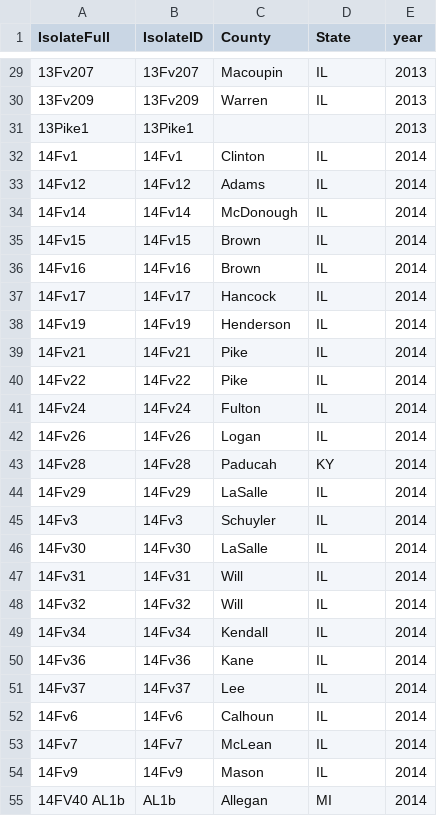
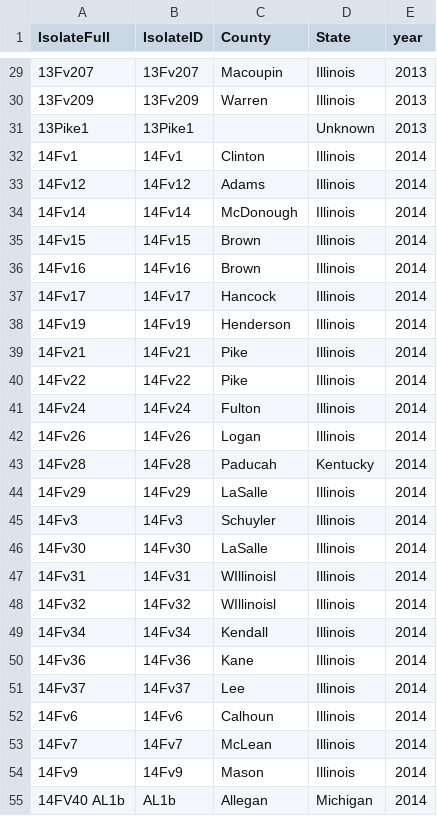
Before and after one commit to wjidea/FvFungicideFluopyram, a CSV file: Data/StrainInfoIL.csv, drawn as a sheet; only a part is shown, gaps mark what is left out; the diff covers the shown part only.

```diff
--- a/Data/StrainInfoIL.csv
+++ b/Data/StrainInfoIL.csv
@@ -29,27 +29,27 @@ IsolateFull,IsolateID,County,State,year
-13Fv207,13Fv207,Macoupin,IL,2013
-13Fv209,13Fv209,Warren,IL,2013
-13Pike1,13Pike1,,,2013
-14Fv1,14Fv1,Clinton,IL,2014
-14Fv12,14Fv12,Adams,IL,2014
-14Fv14,14Fv14,McDonough,IL,2014
-14Fv15,14Fv15,Brown,IL,2014
-14Fv16,14Fv16,Brown,IL,2014
-14Fv17,14Fv17,Hancock,IL,2014
-14Fv19,14Fv19,Henderson,IL,2014
-14Fv21,14Fv21,Pike,IL,2014
-14Fv22,14Fv22,Pike,IL,2014
-14Fv24,14Fv24,Fulton,IL,2014
-14Fv26,14Fv26,Logan,IL,2014
-14Fv28,14Fv28,Paducah,KY,2014
-14Fv29,14Fv29,LaSalle,IL,2014
-14Fv3,14Fv3,Schuyler,IL,2014
-14Fv30,14Fv30,LaSalle,IL,2014
-14Fv31,14Fv31,Will,IL,2014
-14Fv32,14Fv32,Will,IL,2014
-14Fv34,14Fv34,Kendall,IL,2014
-14Fv36,14Fv36,Kane,IL,2014
-14Fv37,14Fv37,Lee,IL,2014
-14Fv6,14Fv6,Calhoun,IL,2014
-14Fv7,14Fv7,McLean,IL,2014
-14Fv9,14Fv9,Mason,IL,2014
-14FV40  AL1b,AL1b,Allegan,MI,2014
+13Fv207,13Fv207,Macoupin,Illinois,2013
+13Fv209,13Fv209,Warren,Illinois,2013
+13Pike1,13Pike1,,Unknown,2013
+14Fv1,14Fv1,Clinton,Illinois,2014
+14Fv12,14Fv12,Adams,Illinois,2014
+14Fv14,14Fv14,McDonough,Illinois,2014
+14Fv15,14Fv15,Brown,Illinois,2014
+14Fv16,14Fv16,Brown,Illinois,2014
+14Fv17,14Fv17,Hancock,Illinois,2014
+14Fv19,14Fv19,Henderson,Illinois,2014
+14Fv21,14Fv21,Pike,Illinois,2014
+14Fv22,14Fv22,Pike,Illinois,2014
+14Fv24,14Fv24,Fulton,Illinois,2014
+14Fv26,14Fv26,Logan,Illinois,2014
+14Fv28,14Fv28,Paducah,Kentucky,2014
+14Fv29,14Fv29,LaSalle,Illinois,2014
+14Fv3,14Fv3,Schuyler,Illinois,2014
+14Fv30,14Fv30,LaSalle,Illinois,2014
+14Fv31,14Fv31,WIllinoisl,Illinois,2014
+14Fv32,14Fv32,WIllinoisl,Illinois,2014
+14Fv34,14Fv34,Kendall,Illinois,2014
+14Fv36,14Fv36,Kane,Illinois,2014
+14Fv37,14Fv37,Lee,Illinois,2014
+14Fv6,14Fv6,Calhoun,Illinois,2014
+14Fv7,14Fv7,McLean,Illinois,2014
+14Fv9,14Fv9,Mason,Illinois,2014
+14FV40  AL1b,AL1b,Allegan,Michigan,2014
```
Also changed, not shown: 1 added row, 1 removed row and 53 edited cells elsewhere in this file, Data/StrainInfoMI.csv, 4 other files.
